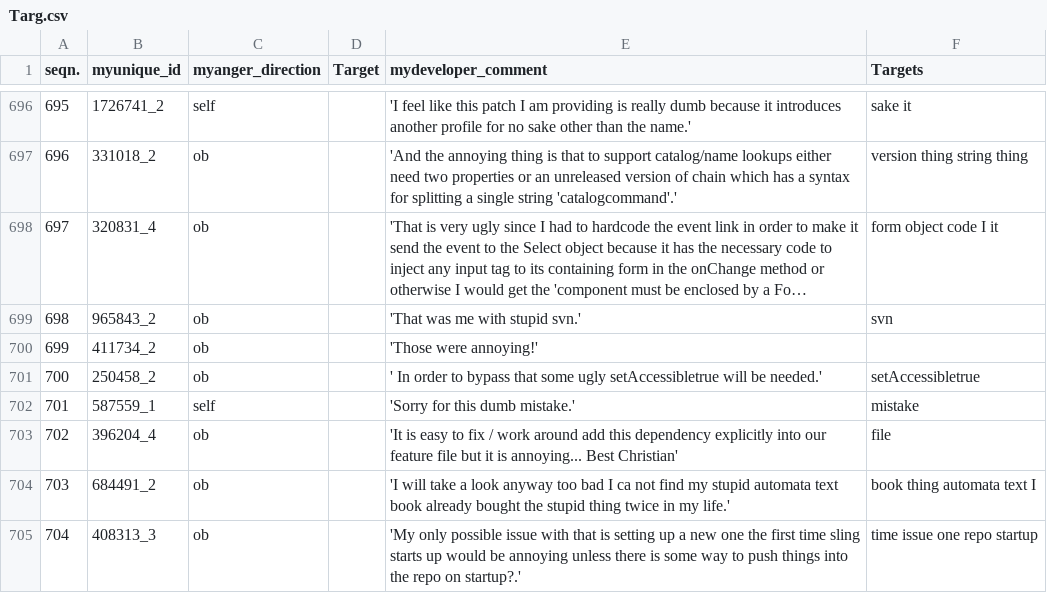
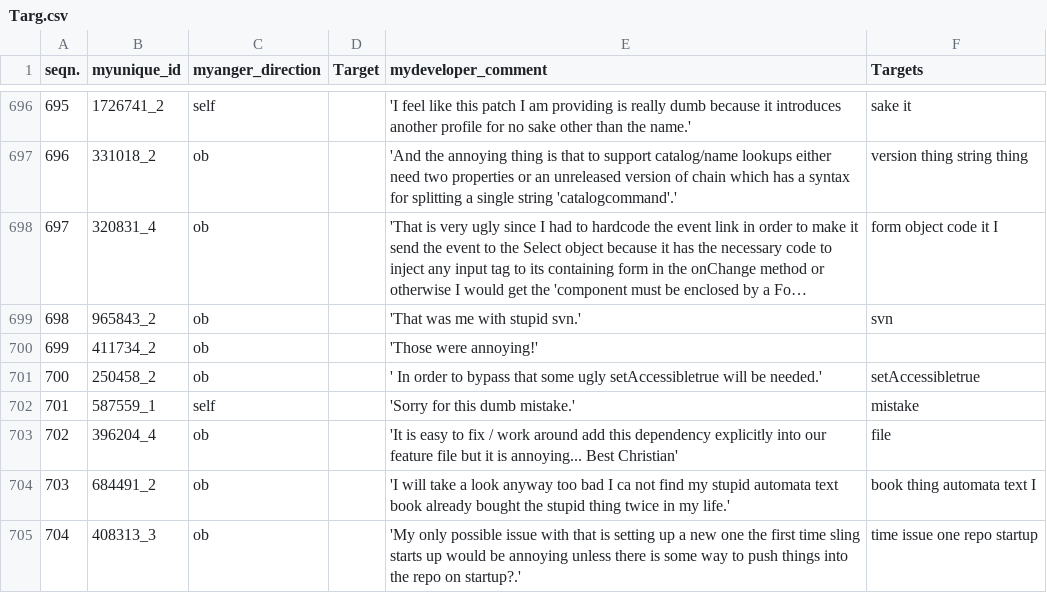
Before and after one commit to Josecontis/opinion_target_extraction, a CSV file: ProgettoTesi/csv/Targ.csv, drawn as a sheet; only a part is shown, gaps mark what is left out; long unchanged cells end in …; the diff covers the shown part only; the diff names each change by its address in the sheet, - before the commit and + after, or states it on an @@ line.

```diff
--- a/ProgettoTesi/csv/Targ.csv
+++ b/ProgettoTesi/csv/Targ.csv
-F698 (Targets): form object code I it
+F698 (Targets): form object code it I
```
Also changed, not shown: 12 edited cells elsewhere in this file, ProgettoTesi/csv/Final.csv, 6 other files.
